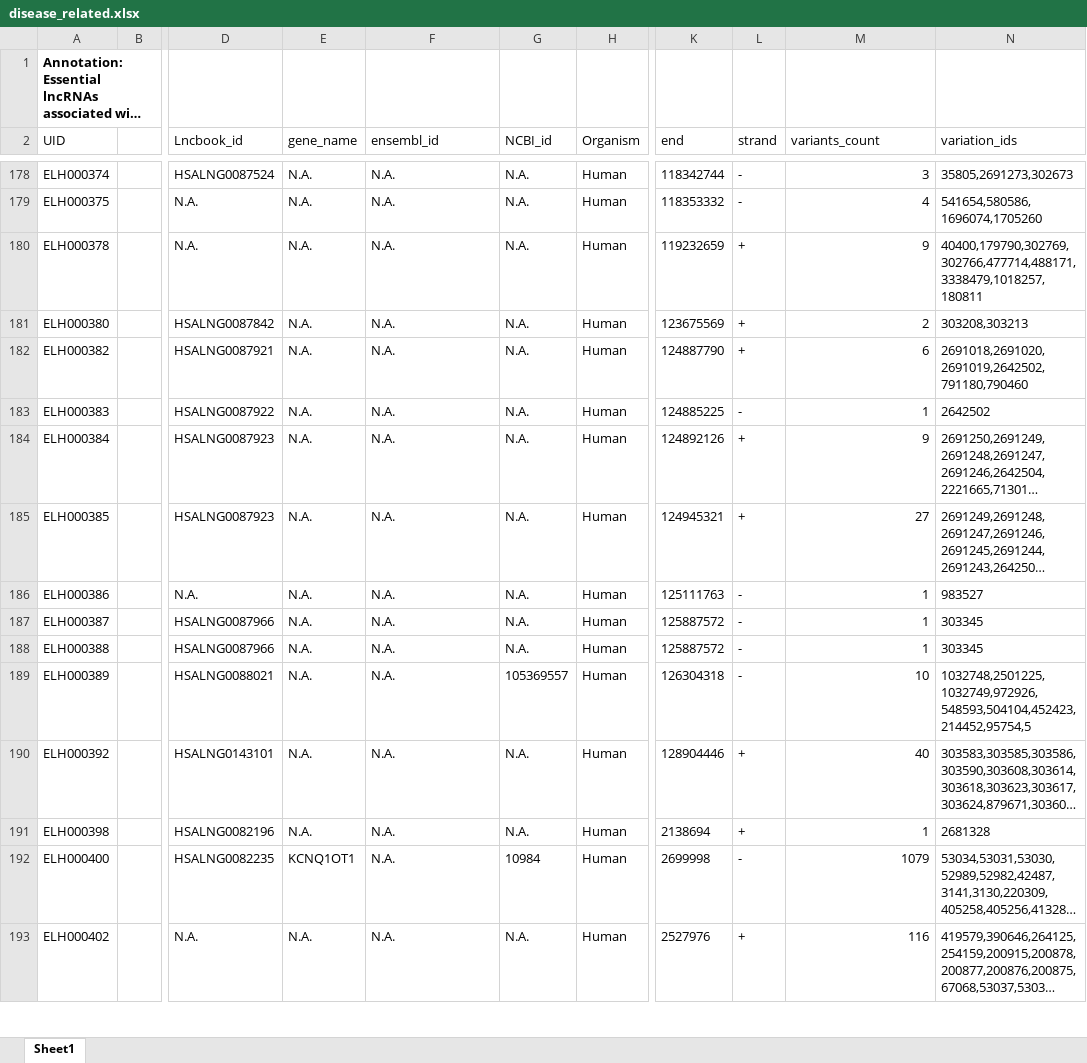
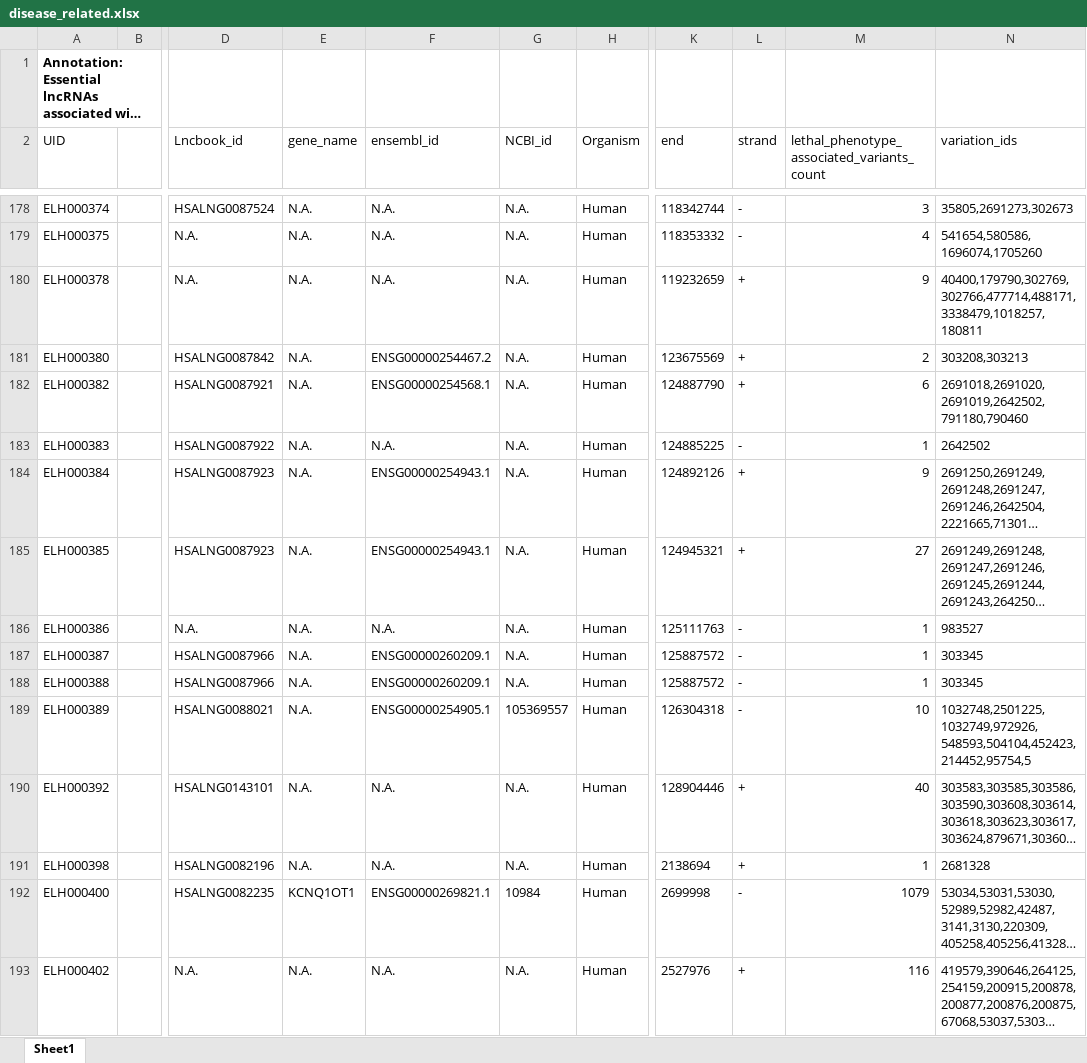
Before and after one commit to auggieyd/dbesslnc2.0, an Excel workbook: public/data/disease_related.xlsx, sheet Sheet1, drawn as a sheet; only a part is shown, gaps mark what is left out; long unchanged cells end in …; values as stored, in another font and other column widths than the file's, no borders; the diff covers the shown part only; the diff names each change by its address in the sheet, - before the commit and + after, or states it on an @@ line.

```diff
--- a/public/data/disease_related.xlsx (sheet Sheet1)
+++ b/public/data/disease_related.xlsx (sheet Sheet1)
-M2: variants_count
+M2: lethal_phenotype_associated_variants_count
-F181 (ensembl_id): N.A.
+F181 (ensembl_id): ENSG00000254467.2
-F182 (ensembl_id): N.A.
+F182 (ensembl_id): ENSG00000254568.1
-F184:F185 (ensembl_id): N.A.
+F184:F185 (ensembl_id): ENSG00000254943.1
-F187:F188 (ensembl_id): N.A.
+F187:F188 (ensembl_id): ENSG00000260209.1
-F189 (ensembl_id): N.A.
+F189 (ensembl_id): ENSG00000254905.1
-F192 (ensembl_id): N.A.
+F192 (ensembl_id): ENSG00000269821.1
```
Also changed, not shown: 355 edited cells elsewhere in this sheet, public/data/esslnc.xlsx, 18 other files.
